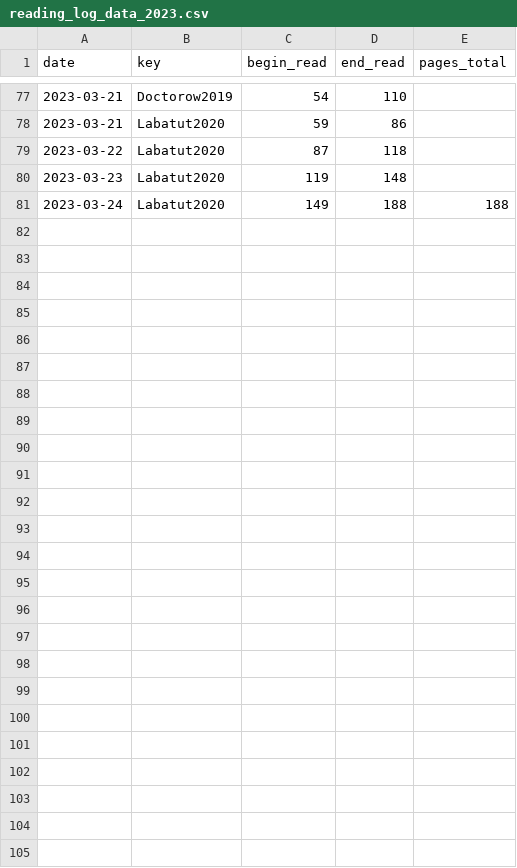
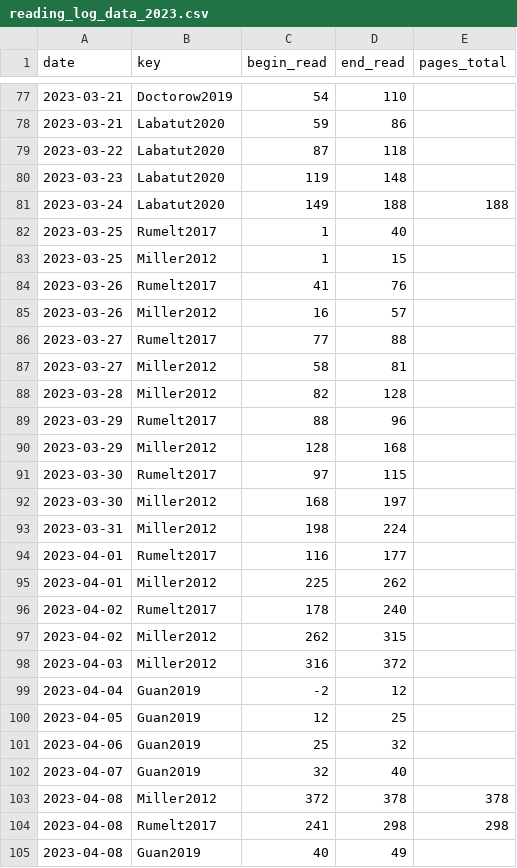
Before and after one commit to gpaumier/reading-log, a CSV file: reading_log_data_2023.csv, drawn as a sheet; only a part is shown, gaps mark what is left out.

Commit message:
update

```diff
--- a/reading_log_data_2023.csv
+++ b/reading_log_data_2023.csv
@@ -81 +81,25 @@ date,key,begin_read,end_read,pages_total
 2023-03-24,Labatut2020,149,188,188
+2023-03-25,Rumelt2017,1,40,
+2023-03-25,Miller2012,1,15,
+2023-03-26,Rumelt2017,41,76,
+2023-03-26,Miller2012,16,57,
+2023-03-27,Rumelt2017,77,88,
+2023-03-27,Miller2012,58,81,
+2023-03-28,Miller2012,82,128,
+2023-03-29,Rumelt2017,88,96,
+2023-03-29,Miller2012,128,168,
+2023-03-30,Rumelt2017,97,115,
+2023-03-30,Miller2012,168,197,
+2023-03-31,Miller2012,198,224,
+2023-04-01,Rumelt2017,116,177,
+2023-04-01,Miller2012,225,262,
+2023-04-02,Rumelt2017,178,240,
+2023-04-02,Miller2012,262,315,
+2023-04-03,Miller2012,316,372,
+2023-04-04,Guan2019,-2,12,
+2023-04-05,Guan2019,12,25,
+2023-04-06,Guan2019,25,32,
+2023-04-07,Guan2019,32,40,
+2023-04-08,Miller2012,372,378,378
+2023-04-08,Rumelt2017,241,298,298
+2023-04-08,Guan2019,40,49,
```
